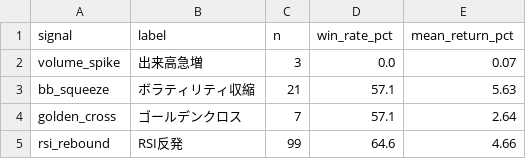
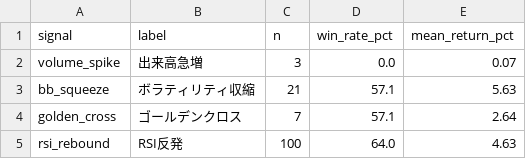
Before and after one commit to akasa8823/akasa8823-crypto-alert, a CSV file: signal_accuracy.csv, drawn as a sheet.

```diff
--- a/signal_accuracy.csv
+++ b/signal_accuracy.csv
@@ -4,2 +4,2 @@ bb_squeeze,ボラティリティ収縮,21,57.1,5.63
 golden_cross,ゴールデンクロス,7,57.1,2.64
-rsi_rebound,RSI反発,99,64.6,4.66
+rsi_rebound,RSI反発,100,64.0,4.63
```
Also changed, not shown: alerts_log.csv, backtest_report.csv, 3 other files.
